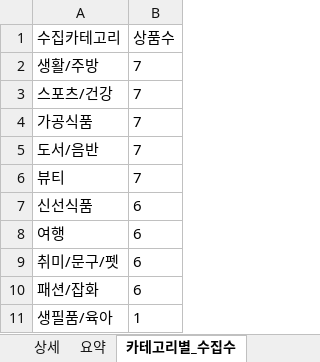
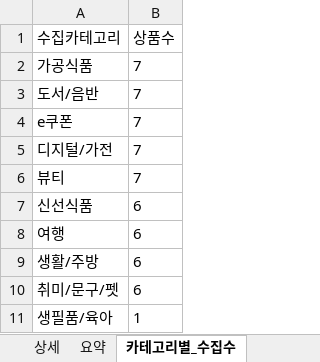
Before and after one commit to statground/Statground_Data_Shopping, an Excel workbook: outputs/gmarket_go_validated_parallel_detail.xlsx, sheet 카테고리별_수집수, drawn as a sheet; values as stored, in another font and other column widths than the file's, no borders; removed rows and columns are numbered as before the commit, all else as after; the diff names each change by its address in the sheet, - before the commit and + after, or states it on an @@ line.

```diff
--- a/outputs/gmarket_go_validated_parallel_detail.xlsx (sheet 카테고리별_수집수)
+++ b/outputs/gmarket_go_validated_parallel_detail.xlsx (sheet 카테고리별_수집수)
-row 2: 생활/주방 | 7
-row 3: 스포츠/건강 | 7
+row 4: e쿠폰 | 7
+row 5: 디지털/가전 | 7
+row 9: 생활/주방 | 6
-row 10: 패션/잡화 | 6
```
Also changed, not shown: sheet 상세, sheet 목록_국내_글로벌_상세, sheet 목록.
